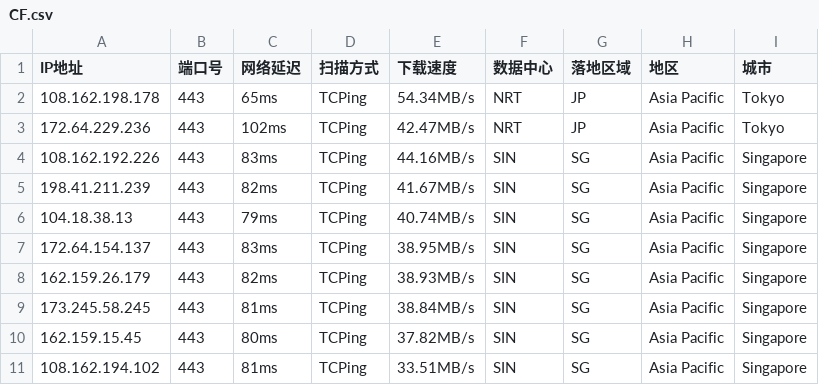
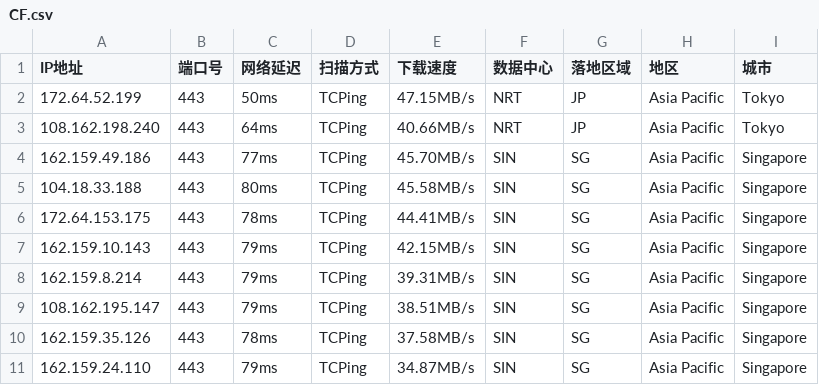
Before and after one commit to aihddelyy/Cloudflare_ips, a CSV file: CF.csv, drawn as a sheet; only a part is shown; the diff covers the shown part only.

```diff
--- a/CF.csv
+++ b/CF.csv
@@ -1,11 +1,11 @@
 IP地址,端口号,网络延迟,扫描方式,下载速度,数据中心,落地区域,地区,城市
-108.162.198.178,443,65ms,TCPing,54.34MB/s,NRT,JP,Asia Pacific,Tokyo
-172.64.229.236,443,102ms,TCPing,42.47MB/s,NRT,JP,Asia Pacific,Tokyo
-108.162.192.226,443,83ms,TCPing,44.16MB/s,SIN,SG,Asia Pacific,Singapore
-198.41.211.239,443,82ms,TCPing,41.67MB/s,SIN,SG,Asia Pacific,Singapore
-104.18.38.13,443,79ms,TCPing,40.74MB/s,SIN,SG,Asia Pacific,Singapore
-172.64.154.137,443,83ms,TCPing,38.95MB/s,SIN,SG,Asia Pacific,Singapore
-162.159.26.179,443,82ms,TCPing,38.93MB/s,SIN,SG,Asia Pacific,Singapore
-173.245.58.245,443,81ms,TCPing,38.84MB/s,SIN,SG,Asia Pacific,Singapore
-162.159.15.45,443,80ms,TCPing,37.82MB/s,SIN,SG,Asia Pacific,Singapore
-108.162.194.102,443,81ms,TCPing,33.51MB/s,SIN,SG,Asia Pacific,Singapore
+172.64.52.199,443,50ms,TCPing,47.15MB/s,NRT,JP,Asia Pacific,Tokyo
+108.162.198.240,443,64ms,TCPing,40.66MB/s,NRT,JP,Asia Pacific,Tokyo
+162.159.49.186,443,77ms,TCPing,45.70MB/s,SIN,SG,Asia Pacific,Singapore
+104.18.33.188,443,80ms,TCPing,45.58MB/s,SIN,SG,Asia Pacific,Singapore
+172.64.153.175,443,78ms,TCPing,44.41MB/s,SIN,SG,Asia Pacific,Singapore
+162.159.10.143,443,79ms,TCPing,42.15MB/s,SIN,SG,Asia Pacific,Singapore
+162.159.8.214,443,79ms,TCPing,39.31MB/s,SIN,SG,Asia Pacific,Singapore
+108.162.195.147,443,79ms,TCPing,38.51MB/s,SIN,SG,Asia Pacific,Singapore
+162.159.35.126,443,78ms,TCPing,37.58MB/s,SIN,SG,Asia Pacific,Singapore
+162.159.24.110,443,79ms,TCPing,34.87MB/s,SIN,SG,Asia Pacific,Singapore
```
Also changed, not shown: 25 edited cells elsewhere in this file, HK.csv, JP.csv, 12 other files.
